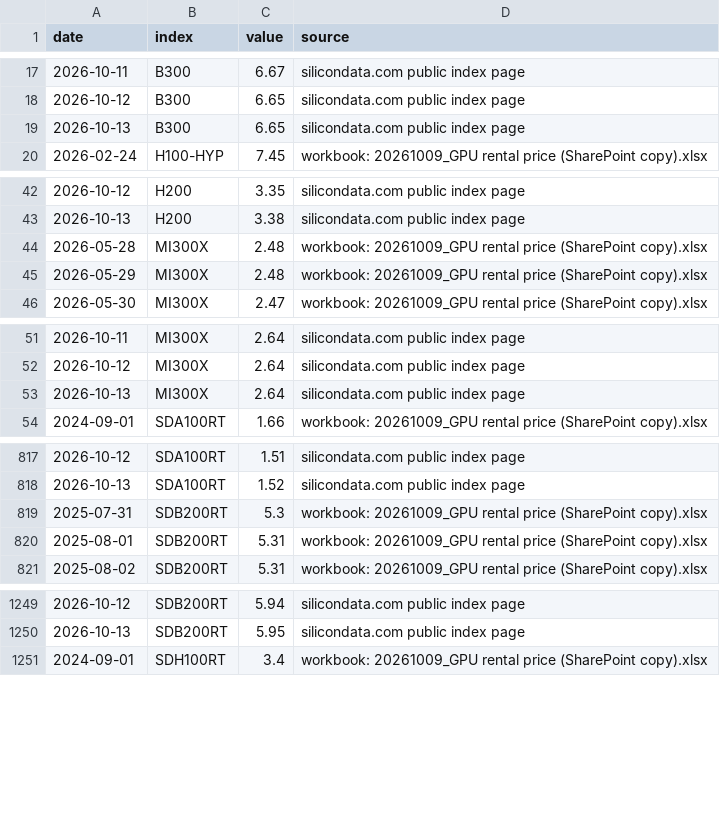
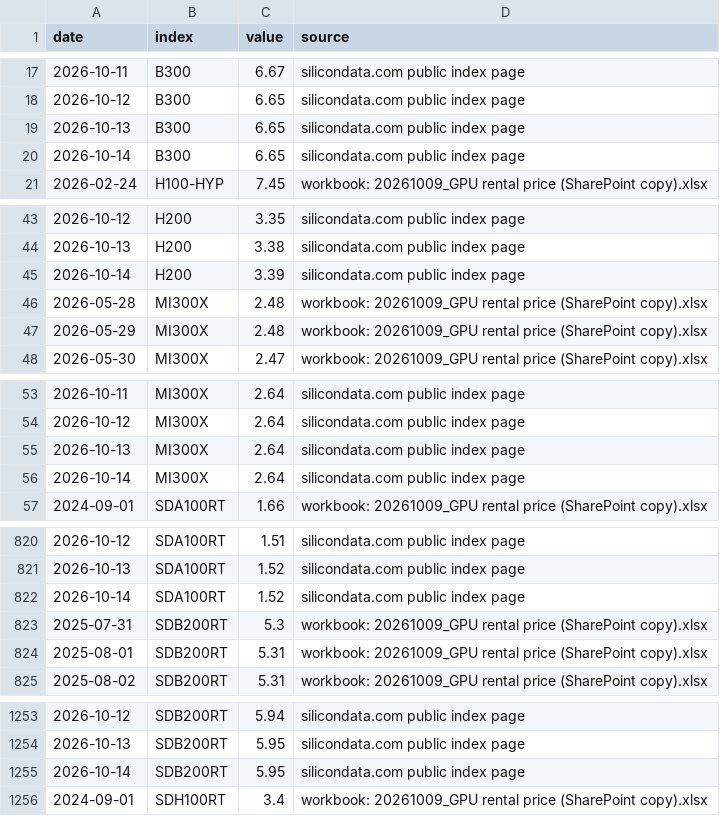
Before and after one commit to Kevin19980730/ai-adoption-monitor, a CSV file: silicon-data/silicon_index_daily.csv, drawn as a sheet; only a part is shown, gaps mark what is left out; the diff covers the shown part only.

```diff
--- a/silicon-data/silicon_index_daily.csv
+++ b/silicon-data/silicon_index_daily.csv
@@ -19,2 +19,3 @@ date,index,value,source
 2026-10-13,B300,6.65,silicondata.com public index page
+2026-10-14,B300,6.65,silicondata.com public index page
 2026-02-24,H100-HYP,7.45,workbook: 20261009_GPU rental price (SharePoint copy).xlsx
@@ -43,2 +44,3 @@ date,index,value,source
 2026-10-13,H200,3.38,silicondata.com public index page
+2026-10-14,H200,3.39,silicondata.com public index page
 2026-05-28,MI300X,2.48,workbook: 20261009_GPU rental price (SharePoint copy).xlsx
@@ -53,2 +55,3 @@ date,index,value,source
 2026-10-13,MI300X,2.64,silicondata.com public index page
+2026-10-14,MI300X,2.64,silicondata.com public index page
 2024-09-01,SDA100RT,1.66,workbook: 20261009_GPU rental price (SharePoint copy).xlsx
@@ -818,2 +821,3 @@ date,index,value,source
 2026-10-13,SDA100RT,1.52,silicondata.com public index page
+2026-10-14,SDA100RT,1.52,silicondata.com public index page
 2025-07-31,SDB200RT,5.3,workbook: 20261009_GPU rental price (SharePoint copy).xlsx
@@ -1250,2 +1254,3 @@ date,index,value,source
 2026-10-13,SDB200RT,5.95,silicondata.com public index page
+2026-10-14,SDB200RT,5.95,silicondata.com public index page
 2024-09-01,SDH100RT,3.4,workbook: 20261009_GPU rental price (SharePoint copy).xlsx
```
Also changed, not shown: 2 added rows elsewhere in this file, silicon-data/silicon_checks.csv.
